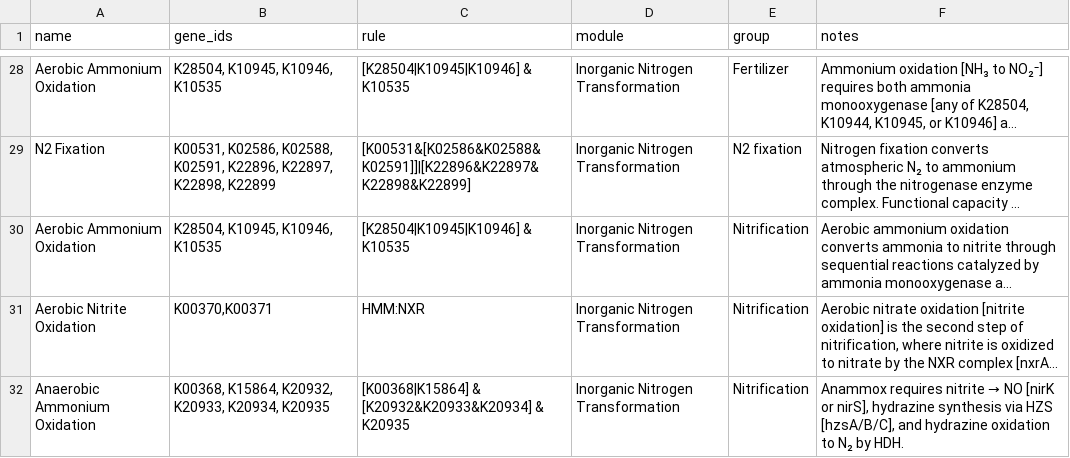
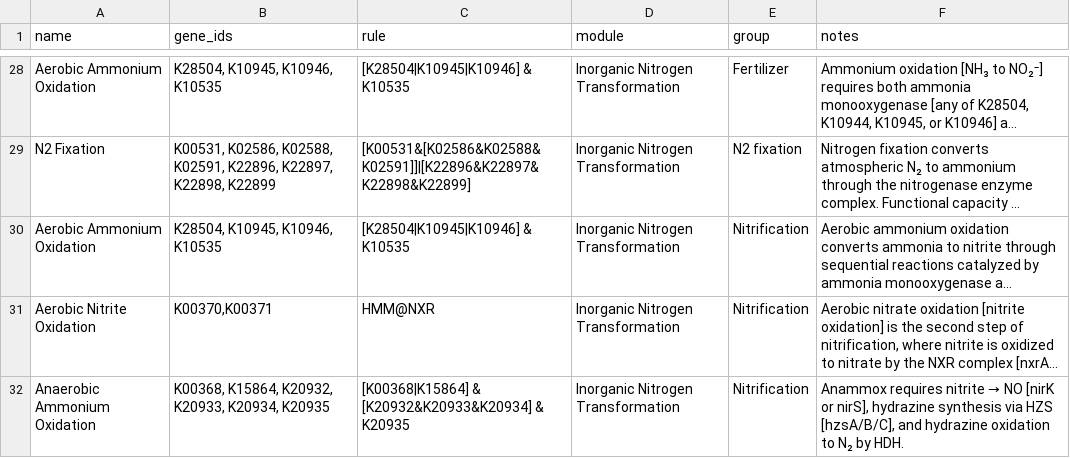
Before and after one commit to WrightonLabCSU/dram-viz, a TSV file: dram_viz/data/ag_rules.tsv, drawn as a sheet; only a part is shown, gaps mark what is left out; long unchanged cells end in …; the diff covers the shown part only; the diff names each change by its address in the sheet, - before the commit and + after, or states it on an @@ line.

Commit message:
feat: Add sample abundance mapping support to visualizations
Add support for evaluating visualization rules with sample abundances
from mapping files instead of only using query_id with genome/input_fasta
as the sample column. This 4 views now:

- genome vs function by coverage (prior view)
- genome vs function by mean sample abundance (prior view)
- sample vs function by coverage
- sample vs function by sample abundance

```diff
--- a/dram_viz/data/ag_rules.tsv
+++ b/dram_viz/data/ag_rules.tsv
-C31 (rule): HMM:NXR
+C31 (rule): HMM@NXR
```
Also changed, not shown: 4 edited cells elsewhere in this file, 5 other files.
